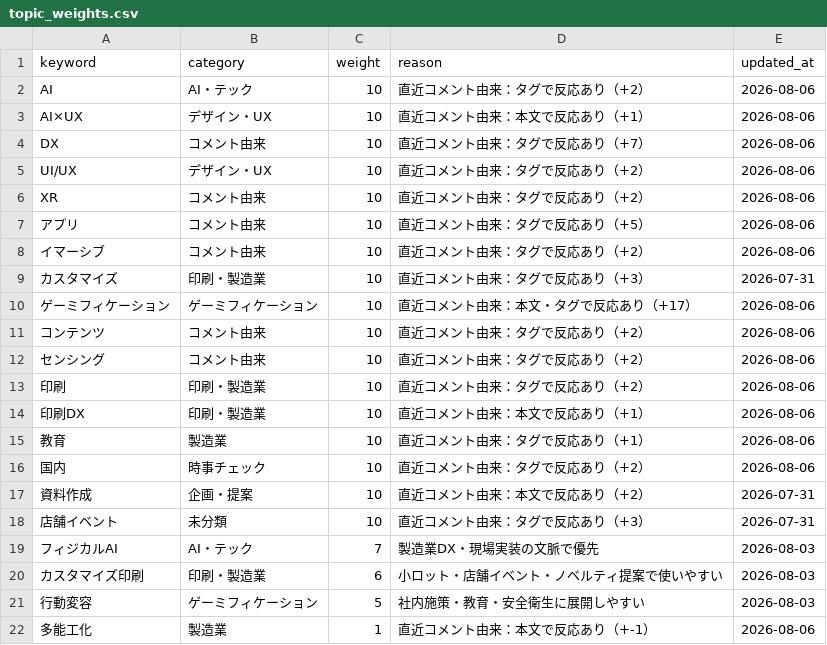
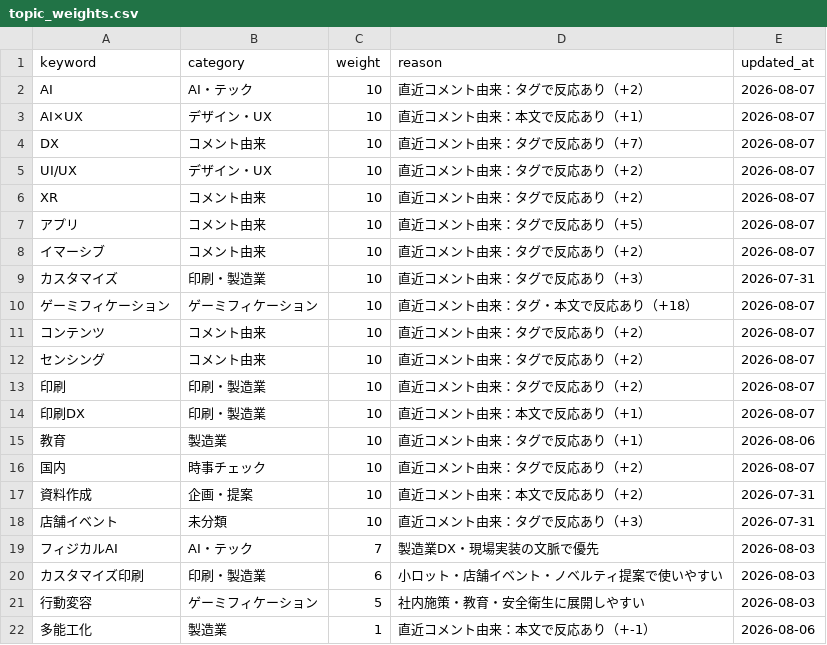
Before and after one commit to Hazuki-seo/Daily-Briefing-Board, a CSV file: data/topic_weights.csv, drawn as a sheet.

```diff
--- a/data/topic_weights.csv
+++ b/data/topic_weights.csv
@@ -1,17 +1,17 @@
 keyword,category,weight,reason,updated_at
-"AI","AI・テック","10","直近コメント由来：タグで反応あり（+2）","2026-08-06"
-"AI×UX","デザイン・UX","10","直近コメント由来：本文で反応あり（+1）","2026-08-06"
-"DX","コメント由来","10","直近コメント由来：タグで反応あり（+7）","2026-08-06"
-"UI/UX","デザイン・UX","10","直近コメント由来：タグで反応あり（+2）","2026-08-06"
-"XR","コメント由来","10","直近コメント由来：タグで反応あり（+2）","2026-08-06"
-"アプリ","コメント由来","10","直近コメント由来：タグで反応あり（+5）","2026-08-06"
-"イマーシブ","コメント由来","10","直近コメント由来：タグで反応あり（+2）","2026-08-06"
+"AI","AI・テック","10","直近コメント由来：タグで反応あり（+2）","2026-08-07"
+"AI×UX","デザイン・UX","10","直近コメント由来：本文で反応あり（+1）","2026-08-07"
+"DX","コメント由来","10","直近コメント由来：タグで反応あり（+7）","2026-08-07"
+"UI/UX","デザイン・UX","10","直近コメント由来：タグで反応あり（+2）","2026-08-07"
+"XR","コメント由来","10","直近コメント由来：タグで反応あり（+2）","2026-08-07"
+"アプリ","コメント由来","10","直近コメント由来：タグで反応あり（+5）","2026-08-07"
+"イマーシブ","コメント由来","10","直近コメント由来：タグで反応あり（+2）","2026-08-07"
 "カスタマイズ","印刷・製造業","10","直近コメント由来：タグで反応あり（+3）","2026-07-31"
-"ゲーミフィケーション","ゲーミフィケーション","10","直近コメント由来：本文・タグで反応あり（+17）","2026-08-06"
-"コンテンツ","コメント由来","10","直近コメント由来：タグで反応あり（+2）","2026-08-06"
-"センシング","コメント由来","10","直近コメント由来：タグで反応あり（+2）","2026-08-06"
-"印刷","印刷・製造業","10","直近コメント由来：タグで反応あり（+2）","2026-08-06"
-"印刷DX","印刷・製造業","10","直近コメント由来：本文で反応あり（+1）","2026-08-06"
+"ゲーミフィケーション","ゲーミフィケーション","10","直近コメント由来：タグ・本文で反応あり（+18）","2026-08-07"
+"コンテンツ","コメント由来","10","直近コメント由来：タグで反応あり（+2）","2026-08-07"
+"センシング","コメント由来","10","直近コメント由来：タグで反応あり（+2）","2026-08-07"
+"印刷","印刷・製造業","10","直近コメント由来：タグで反応あり（+2）","2026-08-07"
+"印刷DX","印刷・製造業","10","直近コメント由来：本文で反応あり（+1）","2026-08-07"
 "教育","製造業","10","直近コメント由来：タグで反応あり（+1）","2026-08-06"
-"国内","時事チェック","10","直近コメント由来：タグで反応あり（+2）","2026-08-06"
+"国内","時事チェック","10","直近コメント由来：タグで反応あり（+2）","2026-08-07"
 "資料作成","企画・提案","10","直近コメント由来：本文で反応あり（+2）","2026-07-31"
```
